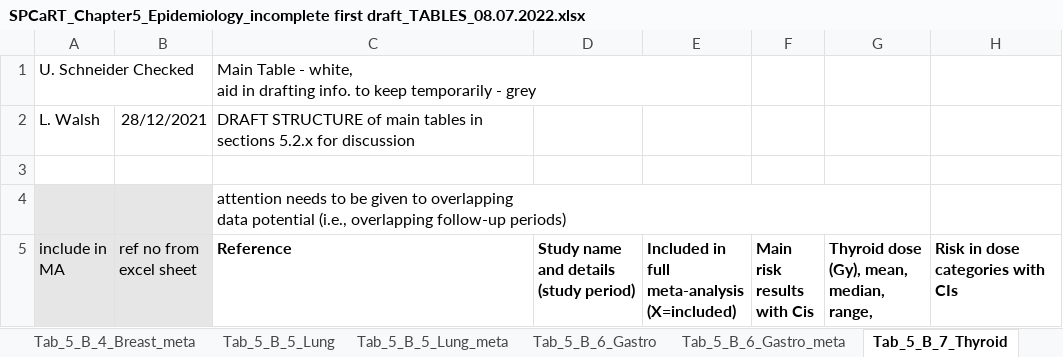
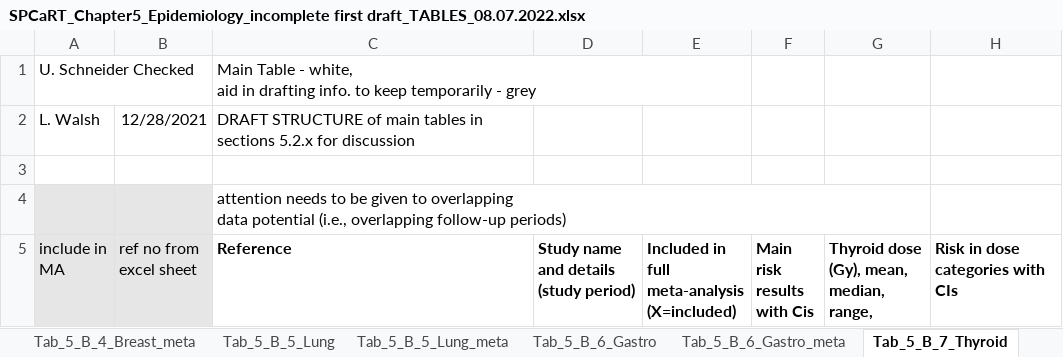
Before and after one commit to dwoll/MeshAgreement, an Excel workbook: SPCaRT_Chapter5_Epidemiology_incomplete first draft_TABLES_08.07.2022.xlsx, sheet Tab_5_B_7_Thyroid, drawn as a sheet; only a part is shown; values as stored, in another font and other column widths than the file's, no borders; the diff names each change by its address in the sheet, - before the commit and + after, or states it on an @@ line.

```diff
--- a/SPCaRT_Chapter5_Epidemiology_incomplete first draft_TABLES_08.07.2022.xlsx (sheet Tab_5_B_7_Thyroid)
+++ b/SPCaRT_Chapter5_Epidemiology_incomplete first draft_TABLES_08.07.2022.xlsx (sheet Tab_5_B_7_Thyroid)
-B2 (ref no from excel sheet): 28/12/2021
+B2 (ref no from excel sheet): 12/28/2021
```
Also changed, not shown: sheet Tab_5_B_7_Thyroid_meta, sheet Tab_5_B_8_Brain_meta, sheet Tab_5_B_2_Haematopoetic_Lymph, sheet Tab_5_B_6_Gastro, sheet Tab_5_B_5_Lung, sheet Tab_5_B_8_Brain, 2 more sheets, 11 other files.
